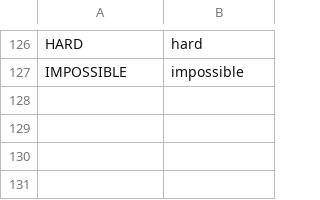
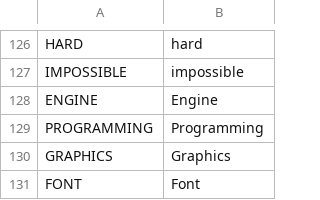
Before and after one commit to V-ktor/TR, a CSV file: translations/menu.csv, drawn as a sheet; only a part is shown, gaps mark what is left out.

```diff
--- a/translations/menu.csv
+++ b/translations/menu.csv
@@ -127 +127,5 @@ HARD,hard
 IMPOSSIBLE,impossible
+ENGINE,Engine
+PROGRAMMING,Programming
+GRAPHICS,Graphics
+FONT,Font
```
Also changed, not shown: 5 other files.
